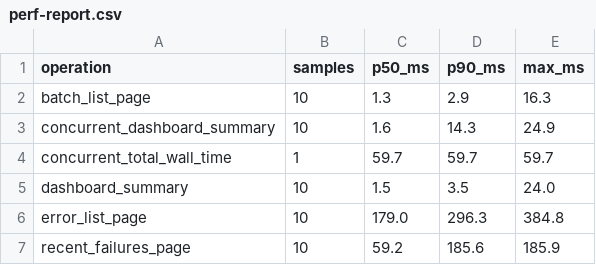
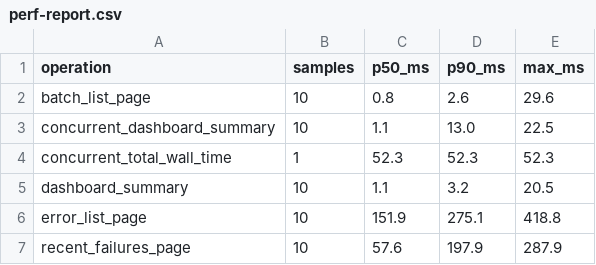
Before and after one commit to Akash29g/Document_Processing_Analytics, a CSV file: perf-results/perf-report.csv, drawn as a sheet.

```diff
--- a/perf-results/perf-report.csv
+++ b/perf-results/perf-report.csv
@@ -1,7 +1,7 @@
 operation,samples,p50_ms,p90_ms,max_ms
-batch_list_page,10,1.3,2.9,16.3
-concurrent_dashboard_summary,10,1.6,14.3,24.9
-concurrent_total_wall_time,1,59.7,59.7,59.7
-dashboard_summary,10,1.5,3.5,24.0
-error_list_page,10,179.0,296.3,384.8
-recent_failures_page,10,59.2,185.6,185.9
+batch_list_page,10,0.8,2.6,29.6
+concurrent_dashboard_summary,10,1.1,13.0,22.5
+concurrent_total_wall_time,1,52.3,52.3,52.3
+dashboard_summary,10,1.1,3.2,20.5
+error_list_page,10,151.9,275.1,418.8
+recent_failures_page,10,57.6,197.9,287.9
```
Also changed, not shown: 22 other files.
